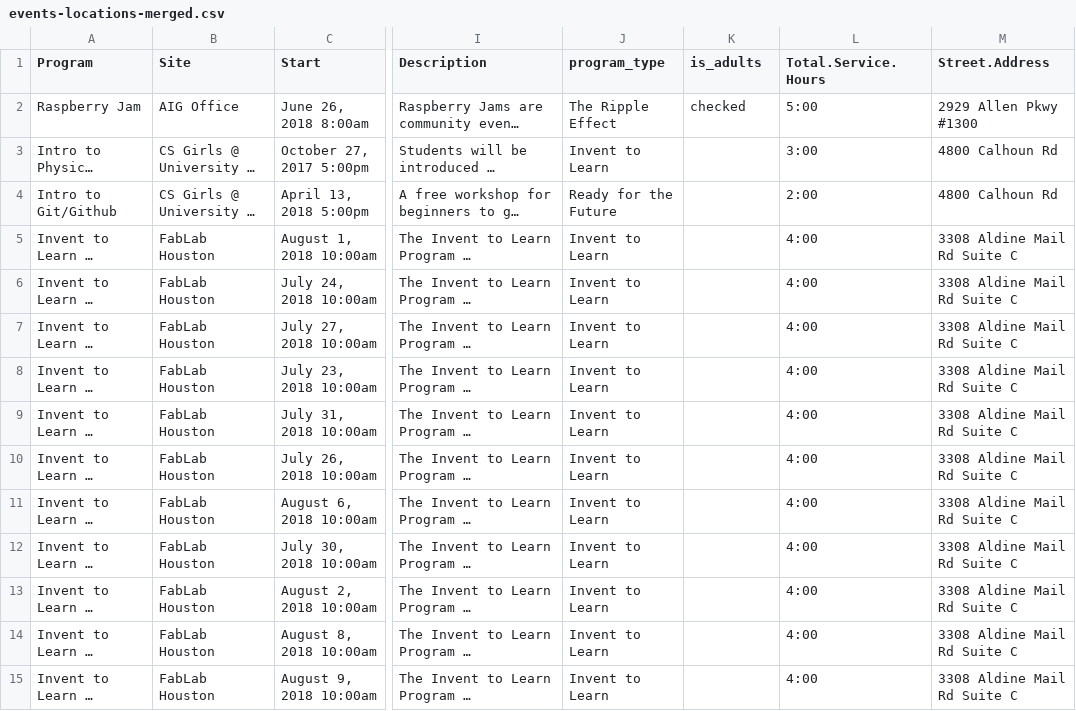
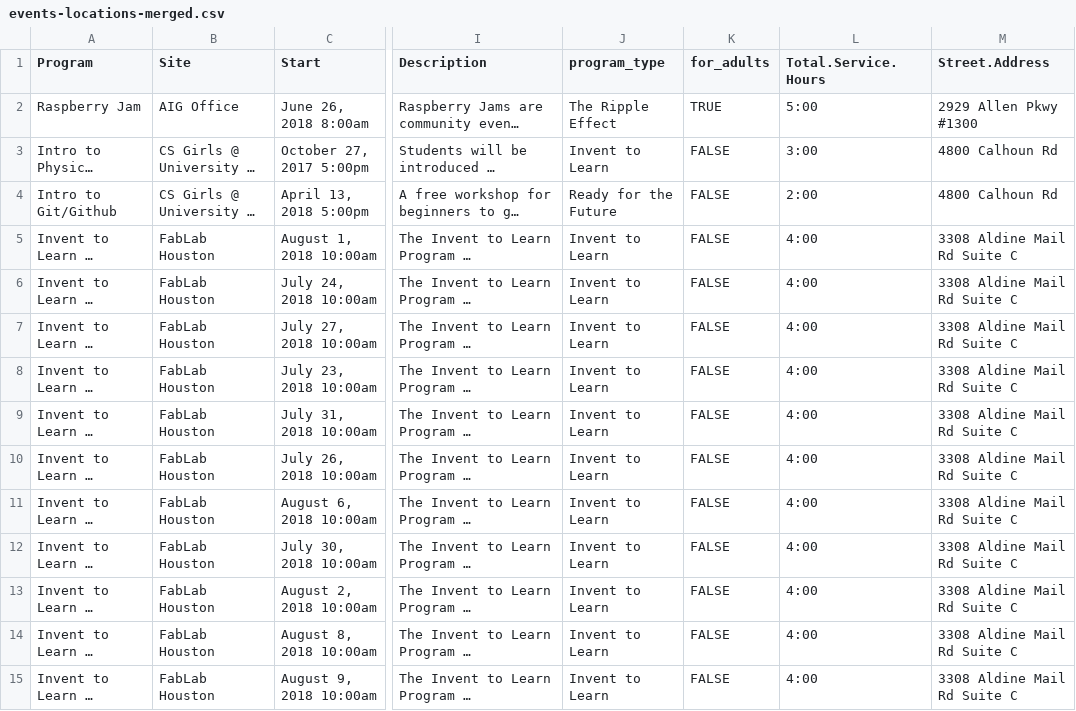
Before and after one commit to codeparkhouston/events-data, a CSV file: events-locations-merged.csv, drawn as a sheet; only a part is shown, gaps mark what is left out; long unchanged cells end in …; the diff covers the shown part only; the diff names each change by its address in the sheet, - before the commit and + after, or states it on an @@ line.

```diff
--- a/events-locations-merged.csv
+++ b/events-locations-merged.csv
-K1: is_adults
+K1: for_adults
-K2 (for_adults): checked
+K2 (for_adults): TRUE
-K3:K15 (for_adults): (empty)
+K3:K15 (for_adults): FALSE
```
Also changed, not shown: 161 edited cells elsewhere in this file, events-cleaned.csv, 3 other files.
